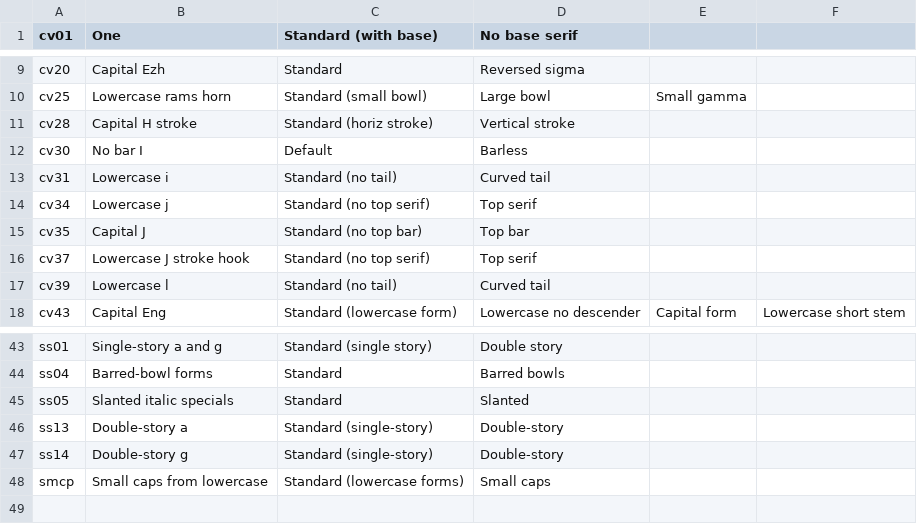
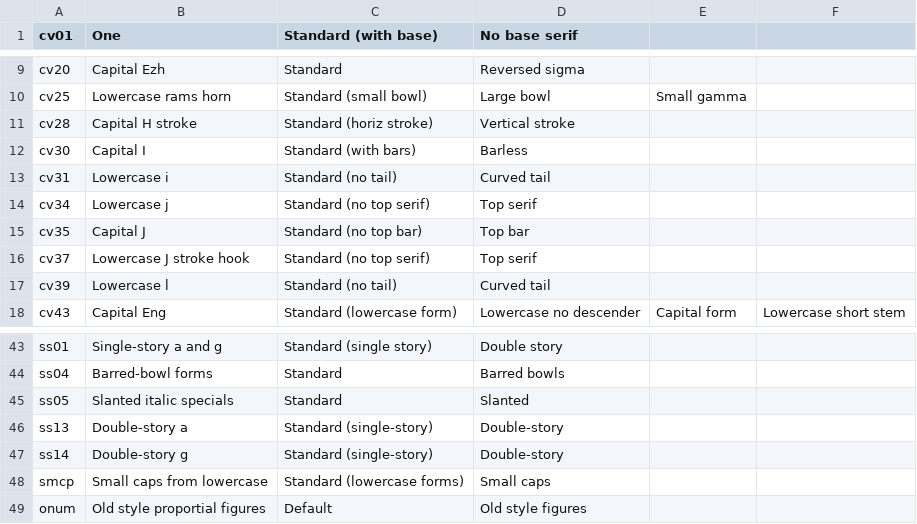
Before and after one commit to silnrsi/font-andika, a CSV file: source/typetuner/feature_map.csv, drawn as a sheet; only a part is shown, gaps mark what is left out.

```diff
--- a/source/typetuner/feature_map.csv
+++ b/source/typetuner/feature_map.csv
@@ -11,3 +11,3 @@
 "cv28","Capital H stroke","Standard (horiz stroke)","Vertical stroke"
-"cv30","No bar I","Default","Barless"
+"cv30","Capital I","Standard (with bars)","Barless"
 "cv31","Lowercase i","Standard (no tail)","Curved tail"
@@ -48 +48,2 @@
 "smcp","Small caps from lowercase","Standard (lowercase forms)","Small caps"
+"onum","Old style proportial figures","Default","Old style figures"
```
Also changed, not shown: 3 other files.
